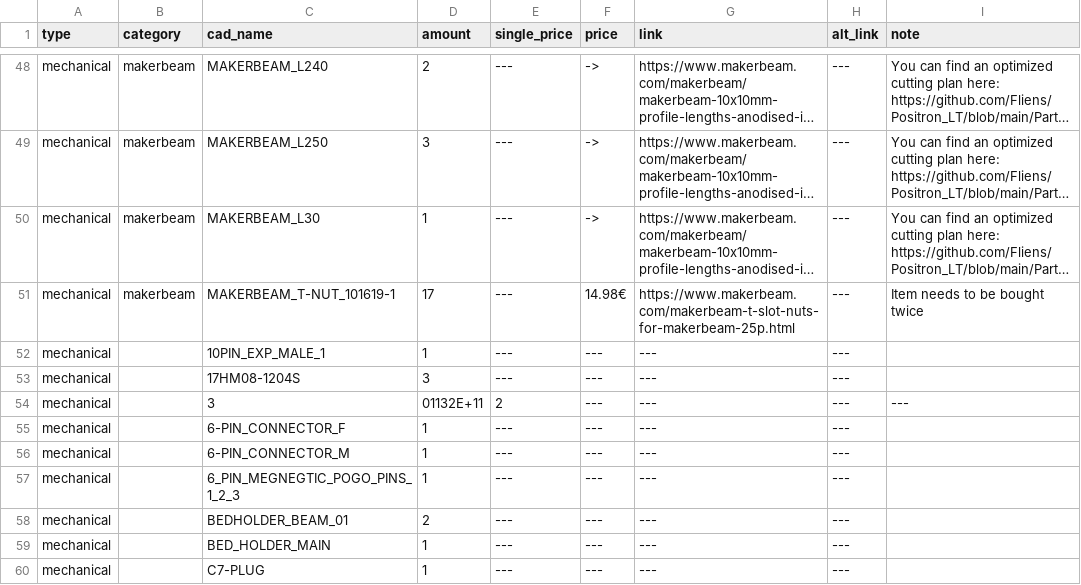
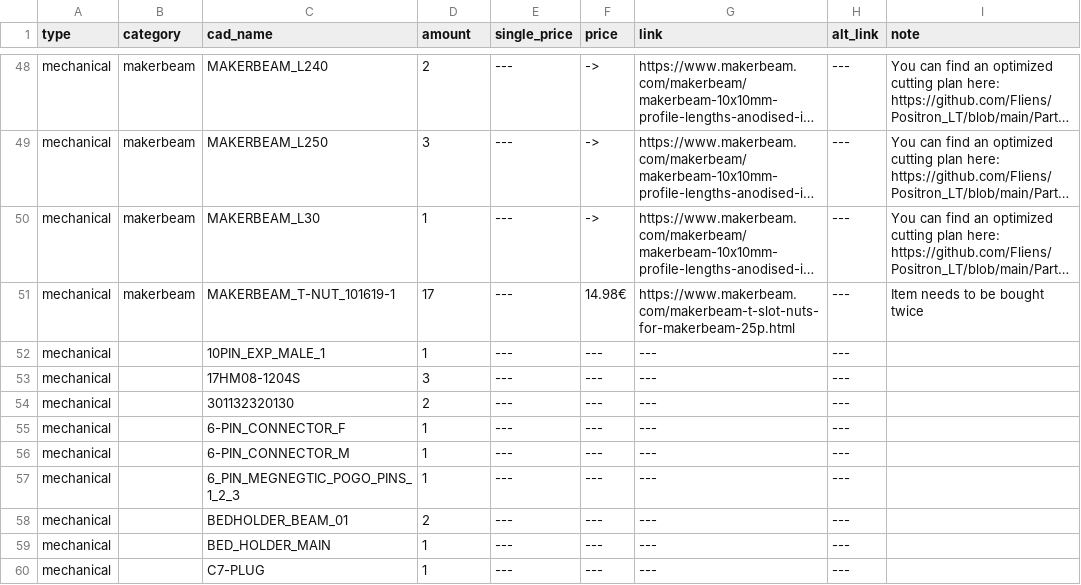
Before and after one commit to Audiotronix/Positron_LT, a CSV file: Parts/bom.csv, drawn as a sheet; only a part is shown, gaps mark what is left out; long unchanged cells end in ….

```diff
--- a/Parts/bom.csv
+++ b/Parts/bom.csv
@@ -53,3 +53,3 @@ mechanical,,10PIN_EXP_MALE_1,1,---,---,---,---,
 mechanical,,17HM08-1204S,3,---,---,---,---,
-mechanical,,3,01132E+11,2,---,---,---,---
+mechanical,,301132320130,2,---,---,---,---,
 mechanical,,6-PIN_CONNECTOR_F,1,---,---,---,---,
```
Also changed, not shown: 29 other files.
